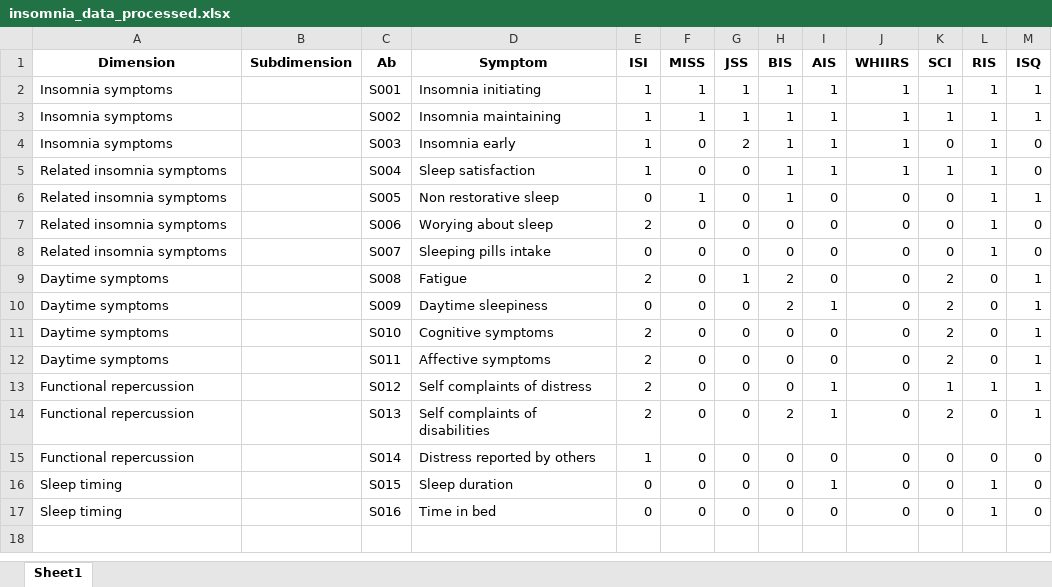
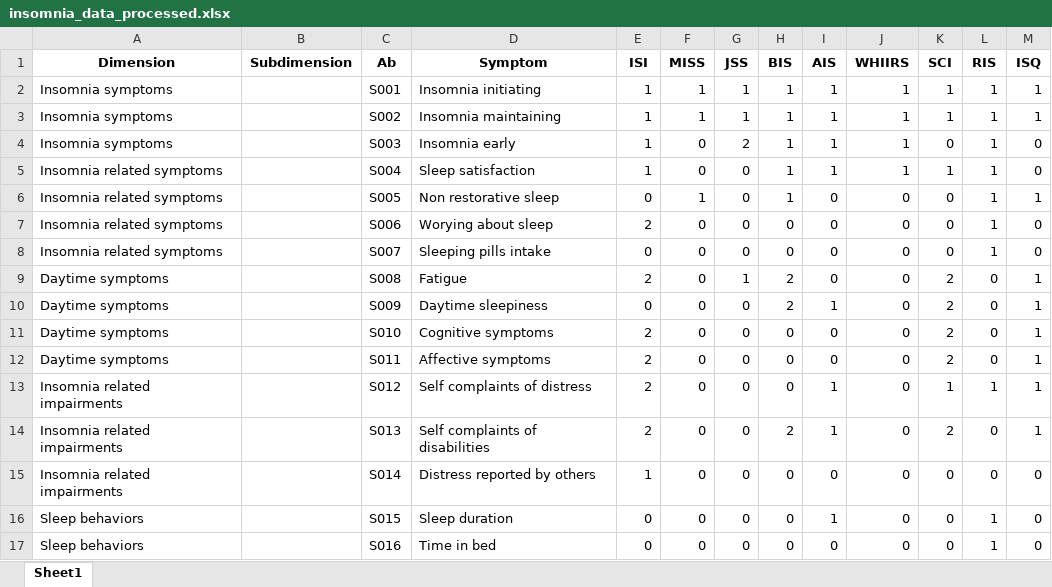
Before and after one commit to vincentpmartin/insomnia.content.analysis, an Excel workbook: data/insomnia_data_processed.xlsx, sheet Sheet1, drawn as a sheet; values as stored, in another font and other column widths than the file's, no borders; the diff names each change by its address in the sheet, - before the commit and + after, or states it on an @@ line.

```diff
--- a/data/insomnia_data_processed.xlsx (sheet Sheet1)
+++ b/data/insomnia_data_processed.xlsx (sheet Sheet1)
-A5:A8 (Dimension): Related insomnia symptoms
+A5:A8 (Dimension): Insomnia related symptoms
-A13:A15 (Dimension): Functional repercussion
+A13:A15 (Dimension): Insomnia related impairments
-A16:A17 (Dimension): Sleep timing
+A16:A17 (Dimension): Sleep behaviors
```
Also changed, not shown: tables_and_figures/table1_symptomes_per_questionnaire.xlsx, tables_and_figures/table2_categorie_per_questionnaire.xlsx, 13 other files.
